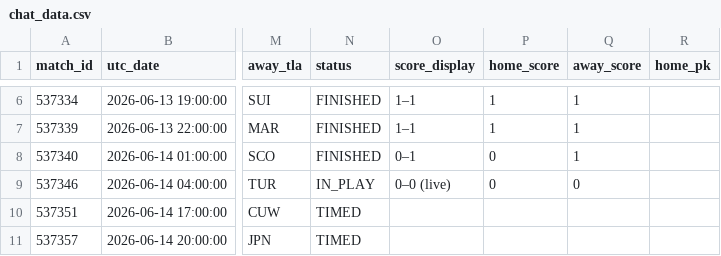
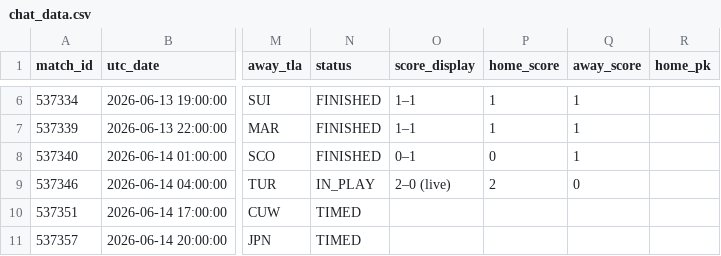
Before and after one commit to smach/worldcup26, a CSV file: data/chat_data.csv, drawn as a sheet; only a part is shown, gaps mark what is left out; the diff names each change by its address in the sheet, - before the commit and + after, or states it on an @@ line.

```diff
--- a/data/chat_data.csv
+++ b/data/chat_data.csv
-O9 (score_display): 0–0 (live)
+O9 (score_display): 2–0 (live)
-P9 (home_score): 0
+P9 (home_score): 2
```
Also changed, not shown: 6 other files.
